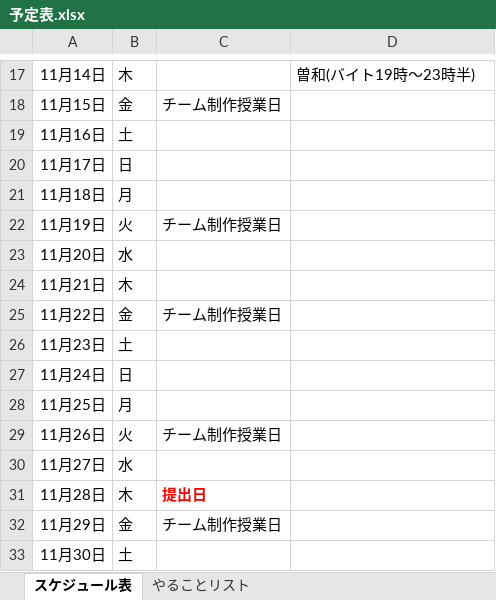
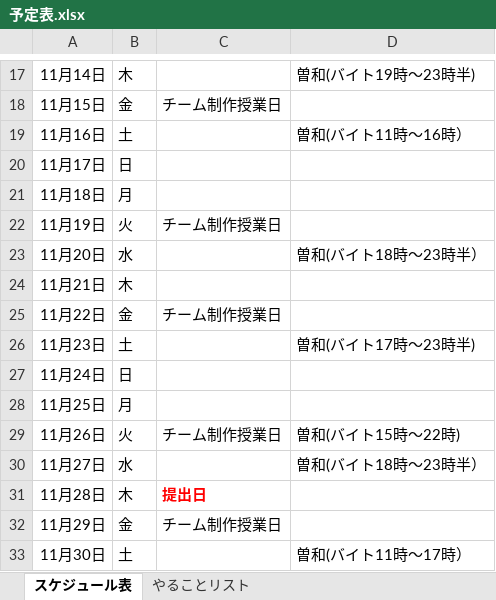
Before and after one commit to masa433/oneButton, an Excel workbook: 予定表.xlsx, sheet スケジュール表, drawn as a sheet; only a part is shown, gaps mark what is left out; values as stored, in another font and other column widths than the file's, no borders; conditional formats not drawn; the diff names each change by its address in the sheet, - before the commit and + after, or states it on an @@ line.

Commit message:
Update 予定表.xlsx

```diff
--- a/予定表.xlsx (sheet スケジュール表)
+++ b/予定表.xlsx (sheet スケジュール表)
-D19: (empty)
+D19: 曽和(バイト11時～16時）
-D23: (empty)
+D23: 曽和(バイト18時～23時半）
-D26: (empty)
+D26: 曽和(バイト17時～23時半)
-D29: (empty)
+D29: 曽和(バイト15時～22時)
-D30: (empty)
+D30: 曽和(バイト18時～23時半）
-D33: (empty)
+D33: 曽和(バイト11時～17時）
```
